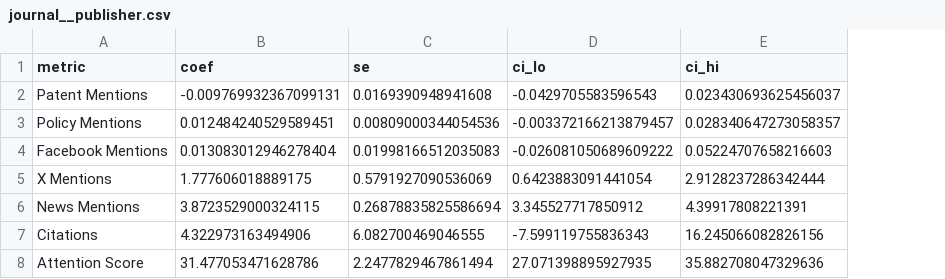
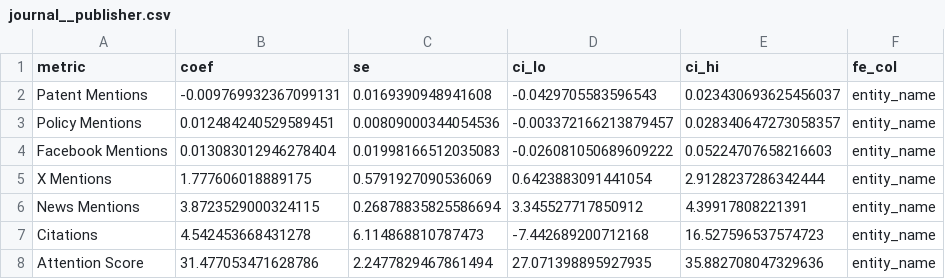
Before and after one commit to Navaneeth99/EuerkAlertWork, a CSV file: Processed/dashboard/coefficients/by_category/journal__publisher.csv, drawn as a sheet; the diff names each change by its address in the sheet, - before the commit and + after, or states it on an @@ line.

```diff
--- a/Processed/dashboard/coefficients/by_category/journal__publisher.csv
+++ b/Processed/dashboard/coefficients/by_category/journal__publisher.csv
+column F (fe_col), rows 2-8: all entity_name
-B7 (coef): 4.322973163494906
+B7 (coef): 4.542453668431278
-C7 (se): 6.082700469046555
+C7 (se): 6.114868810787473
-D7 (ci_lo): -7.599119755836343
+D7 (ci_lo): -7.442689200712168
-E7 (ci_hi): 16.245066082826156
+E7 (ci_hi): 16.527596537574723
```
Also changed, not shown: Processed/dashboard/coefficient_forest.csv, Processed/dashboard/coefficients/by_category/institution.csv, 36 other files.
